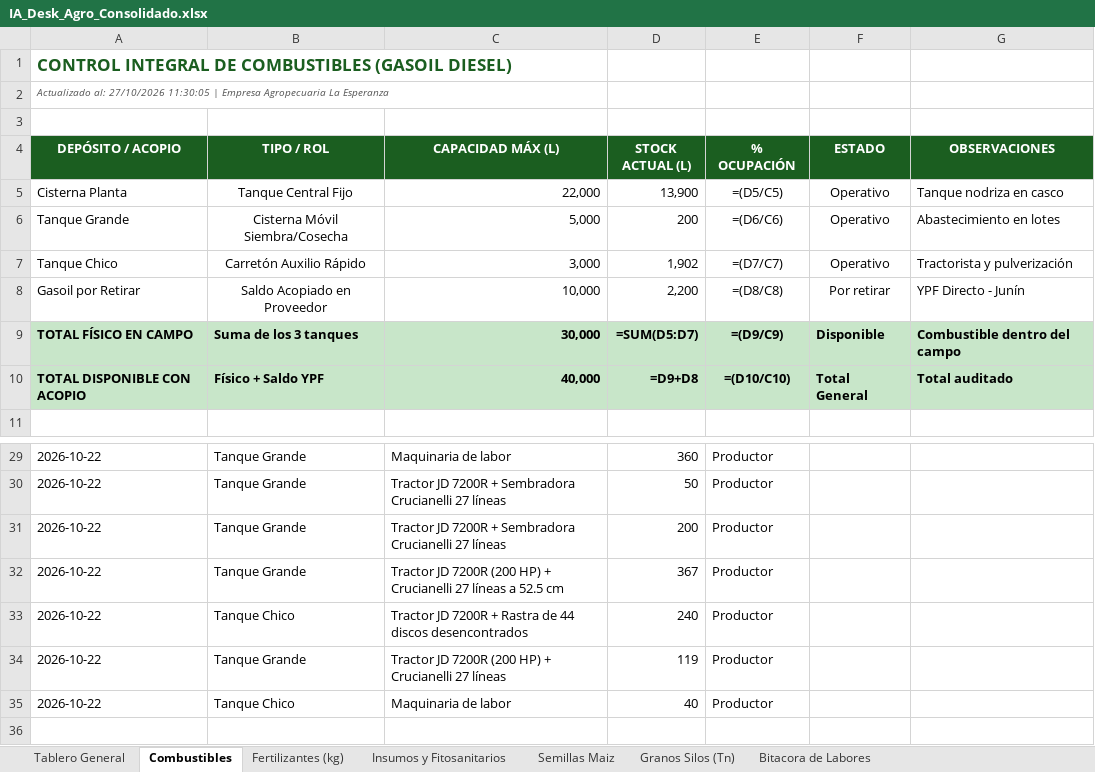
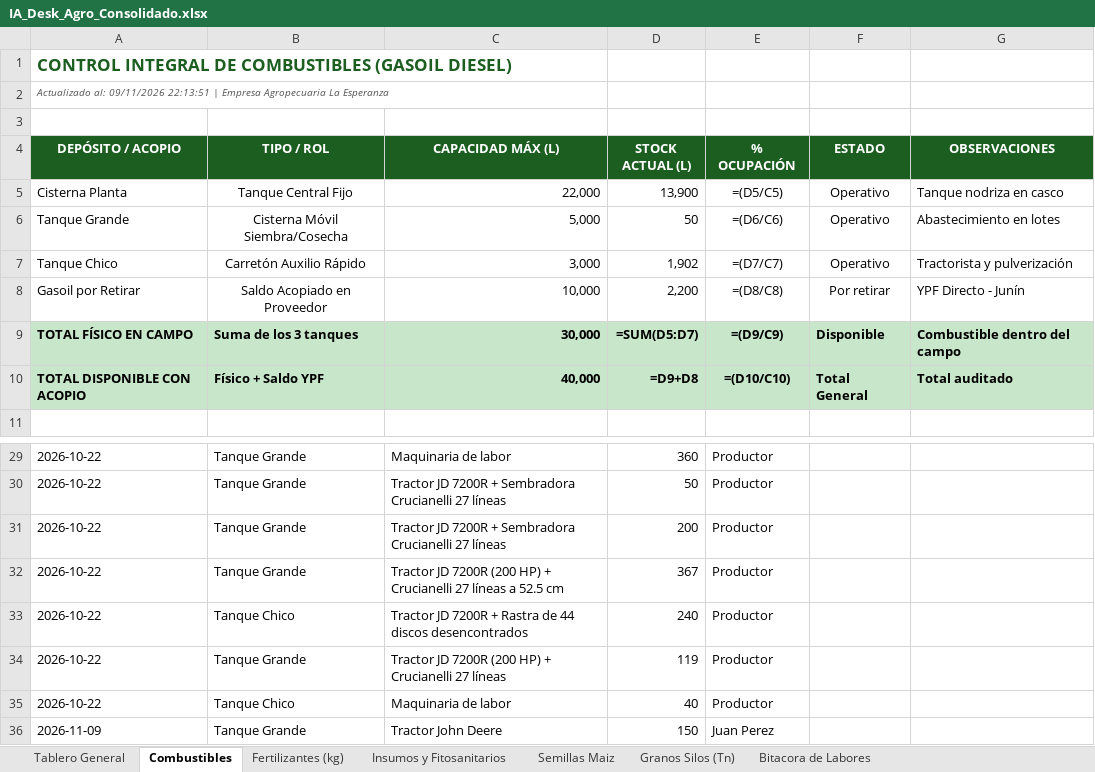
Before and after one commit to clarasabinio/IA-Desk-Agro, an Excel workbook: files_storage/IA_Desk_Agro_Consolidado.xlsx, sheet Combustibles, drawn as a sheet; only a part is shown, gaps mark what is left out; values as stored, in another font and other column widths than the file's, no borders; formulas without a stored value are shown as written; the diff names each change by its address in the sheet, - before the commit and + after, or states it on an @@ line.

```diff
--- a/files_storage/IA_Desk_Agro_Consolidado.xlsx (sheet Combustibles)
+++ b/files_storage/IA_Desk_Agro_Consolidado.xlsx (sheet Combustibles)
-A2 (DEPÓSITO / ACOPIO): Actualizado al: 27/10/2026 11:30:05 | Empresa…
+A2 (DEPÓSITO / ACOPIO): Actualizado al: 09/11/2026 22:13:51 | Empresa…
-D6 (STOCK ACTUAL (L)): 200
+D6 (STOCK ACTUAL (L)): 50
+row 36: 2026-11-09 | Tanque Grande | Tractor John Deere | 150 | Juan Perez
```
Also changed, not shown: sheet Bitacora de Labores, sheet Tablero General, sheet Fertilizantes (kg), sheet Semillas Maiz, sheet Insumos y Fitosanitarios, sheet Granos Silos (Tn), files_storage/IA_Desk_Agro_Maiz.xlsx, files_storage/IA_Desk_Agro_Soja_Primera.xlsx, 7 other files.
